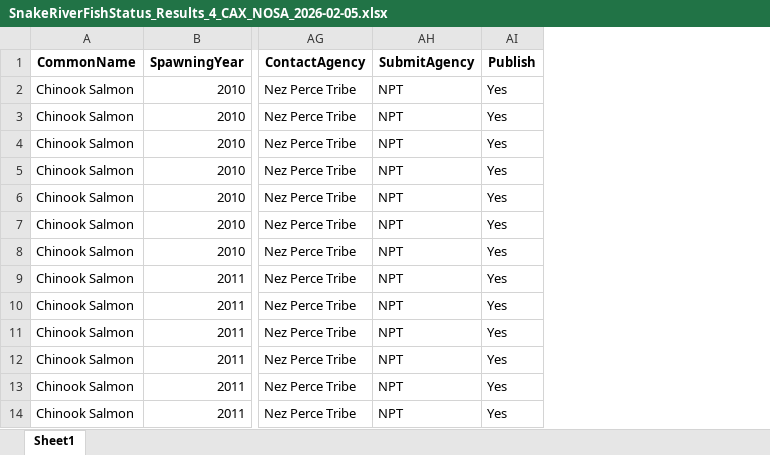
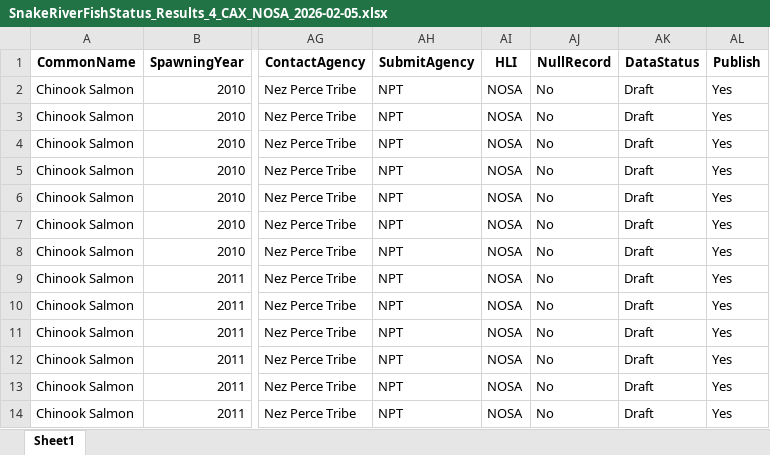
Before and after one commit to NPTfisheries/NPT_CAX, an Excel workbook: output/SnakeRiverFishStatus_Results_4_CAX_NOSA_2026-02-05.xlsx, sheet Sheet1, drawn as a sheet; only a part is shown, gaps mark what is left out; values as stored, in another font and other column widths than the file's, no borders; the diff names each change by its address in the sheet, - before the commit and + after, or states it on an @@ line.

```diff
--- a/output/SnakeRiverFishStatus_Results_4_CAX_NOSA_2026-02-05.xlsx (sheet Sheet1)
+++ b/output/SnakeRiverFishStatus_Results_4_CAX_NOSA_2026-02-05.xlsx (sheet Sheet1)
+column AI (HLI), rows 2-14: all NOSA
+column AJ (NullRecord), rows 2-14: all No
+column AK (DataStatus), rows 2-14: all Draft
```
Also changed, not shown: 1 other file.
